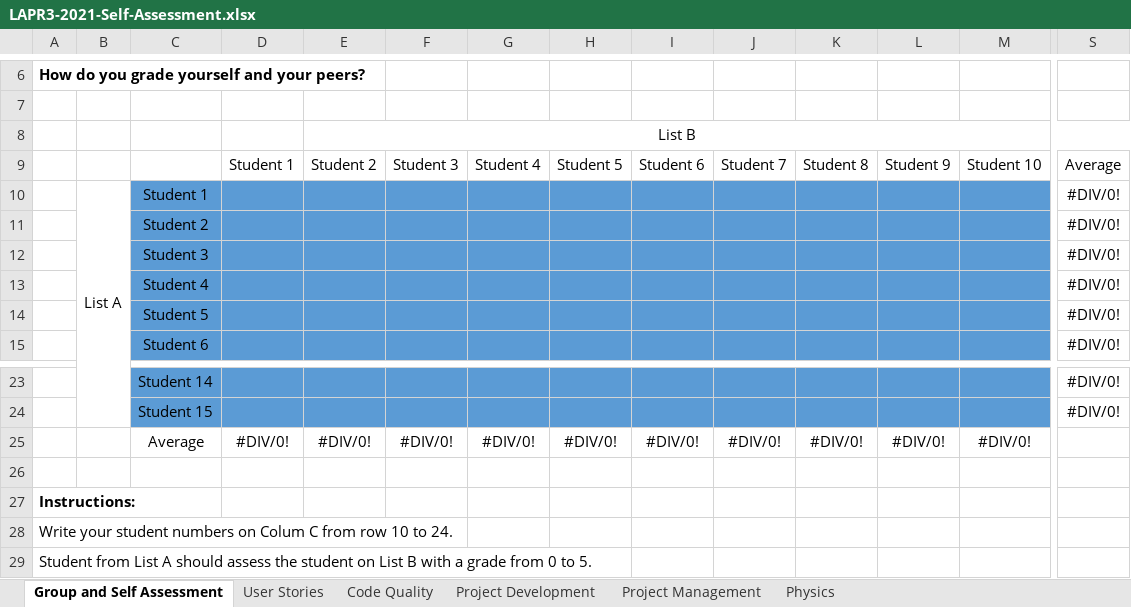
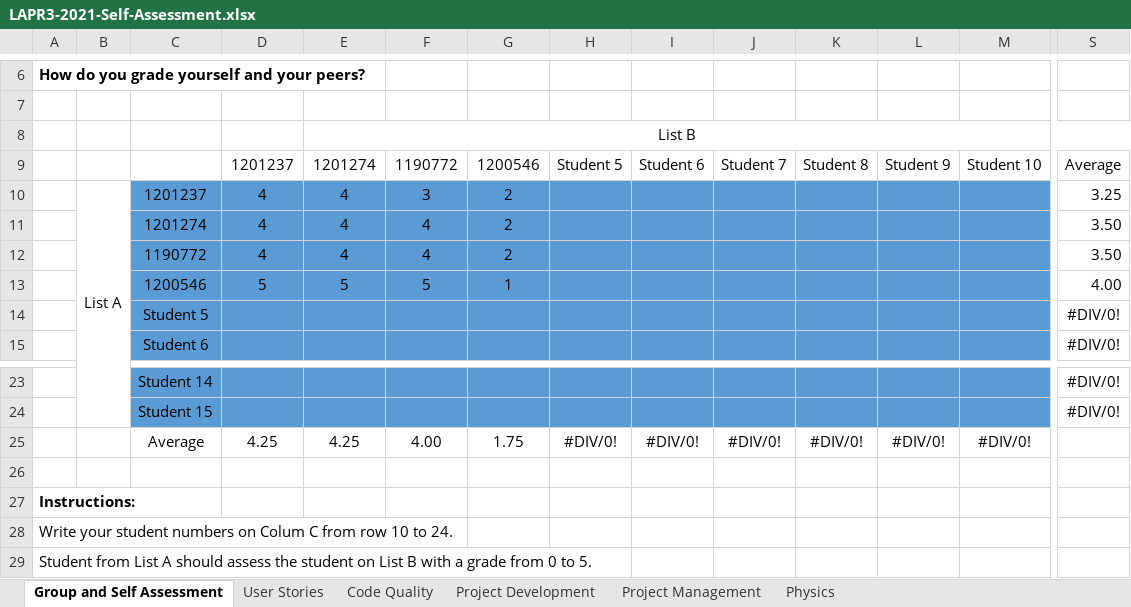
Before and after one commit to 1190772/LAB-Project-3, an Excel workbook: LAPR3-2021-Self-Assessment.xlsx, sheet Group and Self Assessment, drawn as a sheet; only a part is shown, gaps mark what is left out; values as stored, in another font and other column widths than the file's, no borders; charts and pictures not drawn; removed rows and columns are numbered as before the commit, all else as after; rows hold the shown columns only; the diff names each change by its address in the sheet, - before the commit and + after, or states it on an @@ line.

Commit message:
Self-Assessment.

```diff
--- a/LAPR3-2021-Self-Assessment.xlsx (sheet Group and Self Assessment)
+++ b/LAPR3-2021-Self-Assessment.xlsx (sheet Group and Self Assessment)
-D9: Student 1
+D9: 1201237
-E9: Student 2
+E9: 1201274
-F9: Student 3
+F9: 1190772
-G9: Student 4
+G9: 1200546
-row 10:  | List A | Student 1 |  |  |  |  |  |  |  |  |  |  | #DIV/0!
-row 11:  |  | Student 2 |  |  |  |  |  |  |  |  |  |  | #DIV/0!
-row 12:  |  | Student 3 |  |  |  |  |  |  |  |  |  |  | #DIV/0!
-row 13:  |  | Student 4 |  |  |  |  |  |  |  |  |  |  | #DIV/0!
+row 10:  | List A | 1201237 | 4 | 4 | 3 | 2 |  |  |  |  |  |  | 3.25
+row 11:  |  | 1201274 | 4 | 4 | 4 | 2 |  |  |  |  |  |  | 3.50
+row 12:  |  | 1190772 | 4 | 4 | 4 | 2 |  |  |  |  |  |  | 3.50
+row 13:  |  | 1200546 | 5 | 5 | 5 | 1 |  |  |  |  |  |  | 4.00
-D25: #DIV/0!
+D25: 4.25
-E25: #DIV/0!
+E25: 4.25
-F25: #DIV/0!
+F25: 4.00
-G25: #DIV/0!
+G25: 1.75
```
Also changed, not shown: sheet Project Development, sheet Project Management, sheet User Stories, sheet Code Quality, 1 other file.
